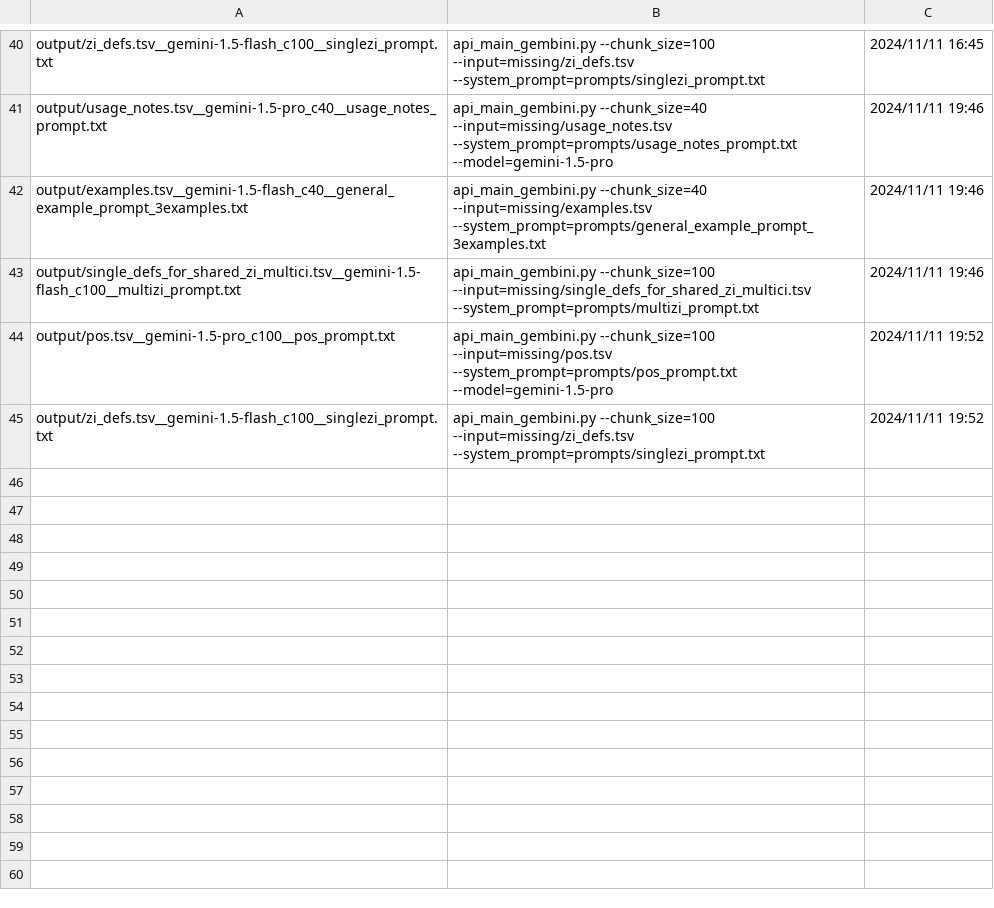
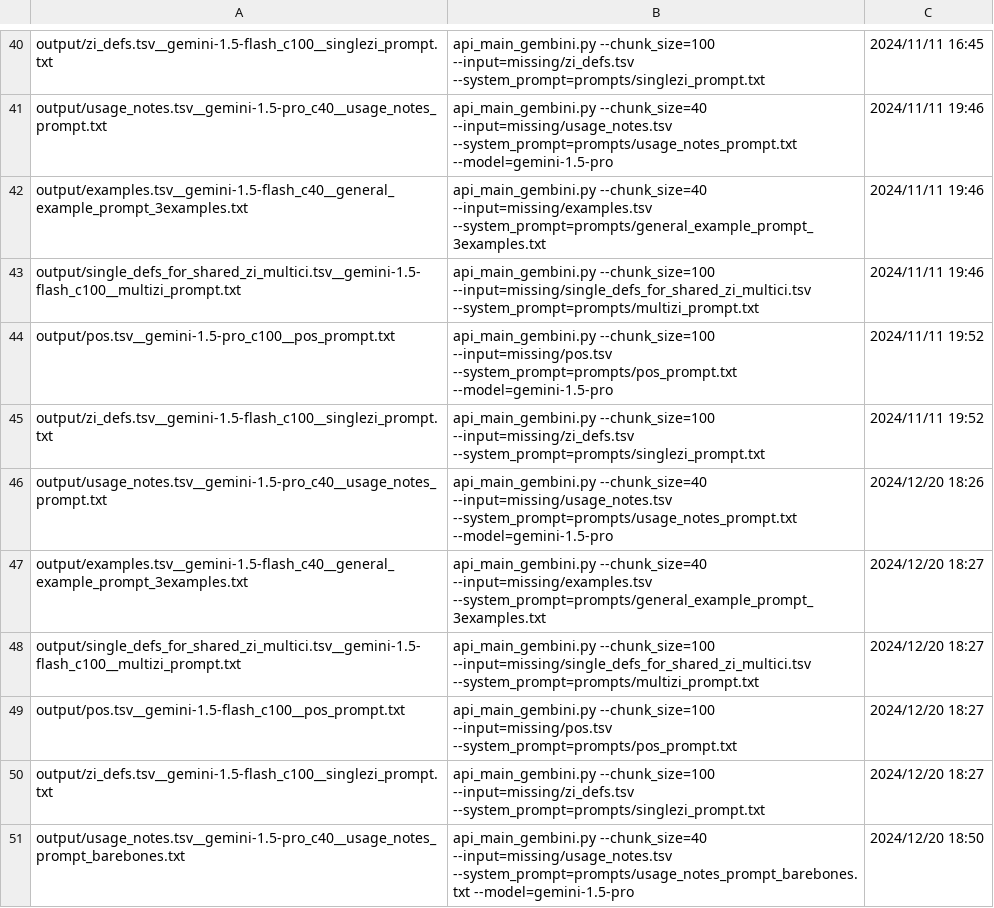
Before and after one commit to icaswell/flashdance, a TSV file: output/LOG.tsv, drawn as a sheet; only a part is shown, gaps mark what is left out; the diff names each change by its address in the sheet, - before the commit and + after, or states it on an @@ line.

```diff
--- a/output/LOG.tsv
+++ b/output/LOG.tsv
+row 46: output/usage_notes.tsv__gemini-1.5-pro_c40__usage_notes_prompt.txt | api_main_gembini.py --chunk_size=40 --input=missing/usage_notes.tsv --system_prompt=prompts/usage_notes_prompt.txt --model=gemini-1.5-pro | 2024/12/20 18:26
+row 47: output/examples.tsv__gemini-1.5-flash_c40__general_example_prompt_3examples.txt | api_main_gembini.py --chunk_size=40 --input=missing/examples.tsv --system_prompt=prompts/general_example_prompt_3examples.txt | 2024/12/20 18:27
+row 48: output/single_defs_for_shared_zi_multici.tsv__gemini-1.5-flash_c100__multizi_prompt.txt | api_main_gembini.py --chunk_size=100 --input=missing/single_defs_for_shared_zi_multici.tsv --system_prompt=prompts/multizi_prompt.txt | 2024/12/20 18:27
+row 49: output/pos.tsv__gemini-1.5-flash_c100__pos_prompt.txt | api_main_gembini.py --chunk_size=100 --input=missing/pos.tsv --system_prompt=prompts/pos_prompt.txt | 2024/12/20 18:27
+row 50: output/zi_defs.tsv__gemini-1.5-flash_c100__singlezi_prompt.txt | api_main_gembini.py --chunk_size=100 --input=missing/zi_defs.tsv --system_prompt=prompts/singlezi_prompt.txt | 2024/12/20 18:27
+row 51: output/usage_notes.tsv__gemini-1.5-pro_c40__usage_notes_prompt_barebones.txt | api_main_gembini.py --chunk_size=40 --input=missing/usage_notes.tsv --system_prompt=prompts/usage_notes_prompt_barebones.txt --model=gemini-1.5-pro | 2024/12/20 18:50
```
Also changed, not shown: resources/definitions_and_pinyin/multizi_singleword_defs.tsv, resources/definitions_and_pinyin/zi_singleword_defs.tsv, 30 other files.
